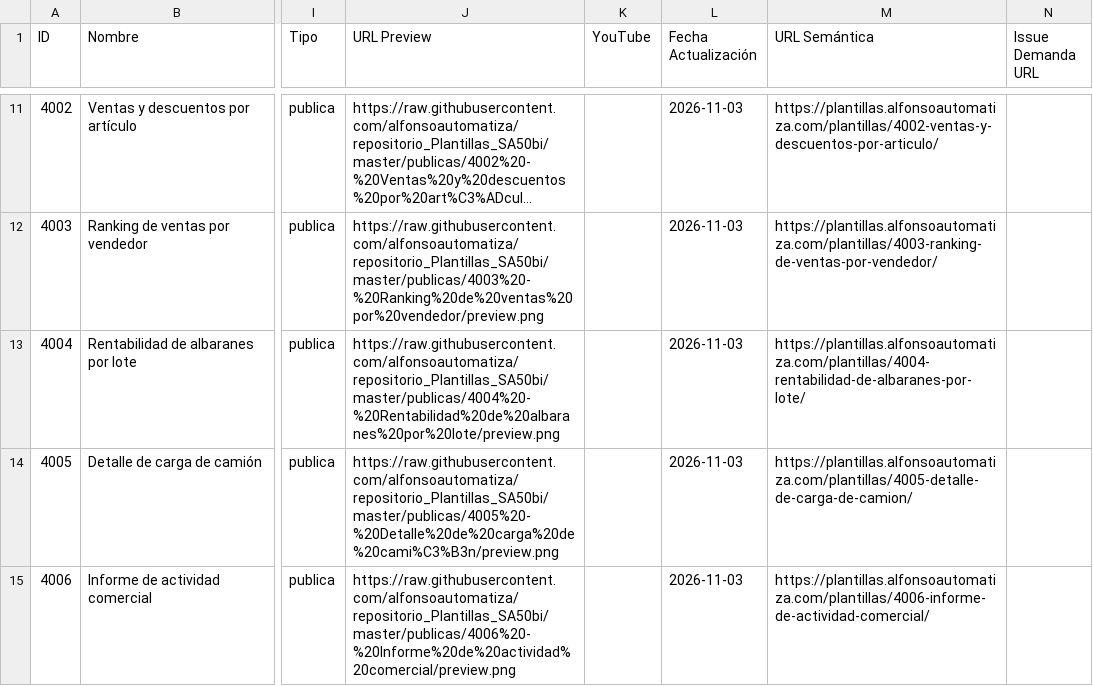
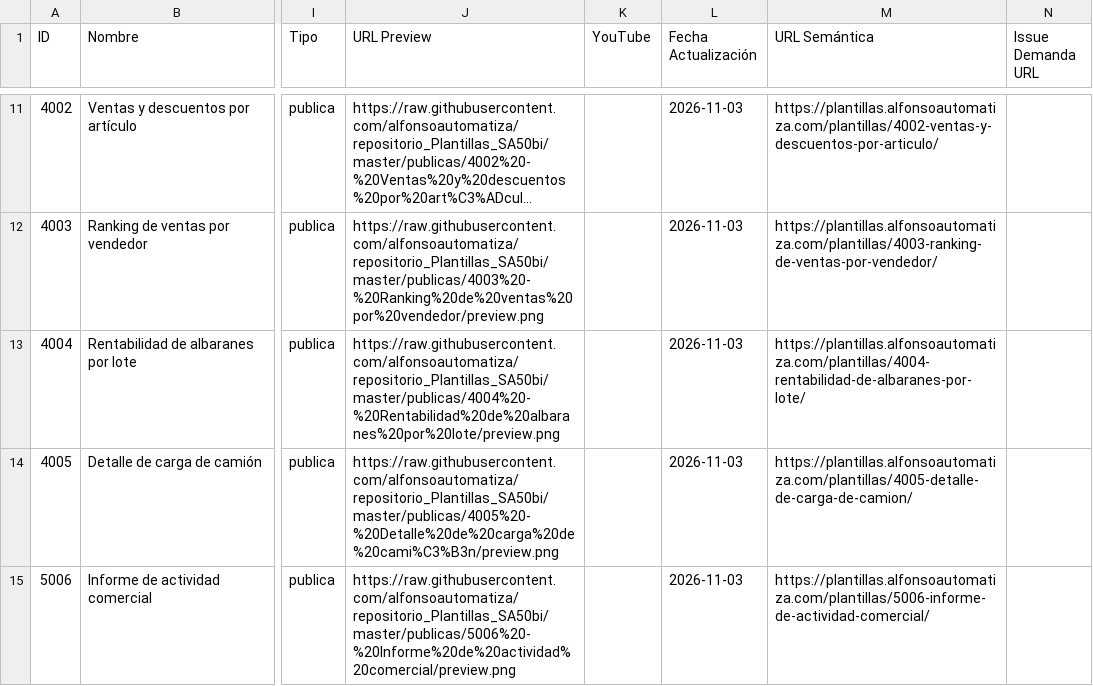
Before and after one commit to alfonsoautomatiza/repositorio_Plantillas_SA50bi, a CSV file: plantillas.csv, drawn as a sheet; only a part is shown, gaps mark what is left out; long unchanged cells end in …; the diff names each change by its address in the sheet, - before the commit and + after, or states it on an @@ line.

```diff
--- a/plantillas.csv
+++ b/plantillas.csv
-A15 (ID): 4006
+A15 (ID): 5006
-J15 (URL Preview): https://raw.githubusercontent.com/alfonsoautomatiza/repositorio_Plantillas_SA50bi/master/publicas/4006%20-%20Informe%20de%20actividad%20comercial/preview.png
+J15 (URL Preview): https://raw.githubusercontent.com/alfonsoautomatiza/repositorio_Plantillas_SA50bi/master/publicas/5006%20-%20Informe%20de%20actividad%20comercial/preview.png
-M15 (URL Semántica): https://plantillas.alfonsoautomatiza.com/plantillas/4006-informe-de-actividad-comercial/
+M15 (URL Semántica): https://plantillas.alfonsoautomatiza.com/plantillas/5006-informe-de-actividad-comercial/
```
Also changed, not shown: 52 other files.
